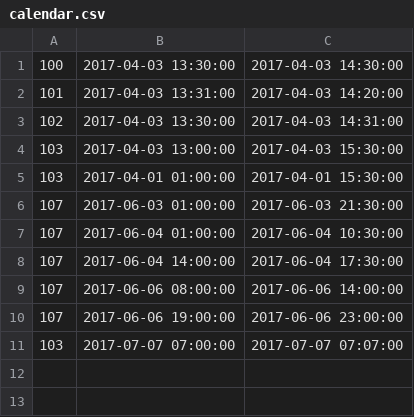
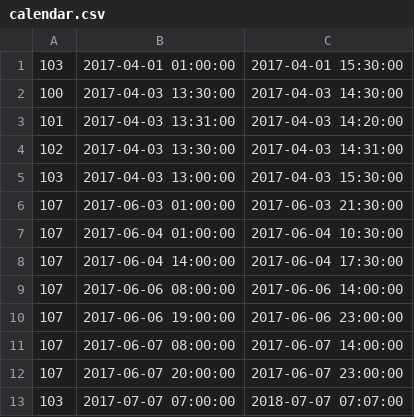
Before and after one commit to h397wang/elliot, a CSV file: calendar.csv, drawn as a sheet.

```diff
--- a/calendar.csv
+++ b/calendar.csv
@@ -1 +1,2 @@
+103, 2017-04-01 01:00:00, 2017-04-01 15:30:00
 100, 2017-04-03 13:30:00, 2017-04-03 14:30:00
@@ -4,3 +5,2 @@
 103, 2017-04-03 13:00:00, 2017-04-03 15:30:00
-103, 2017-04-01 01:00:00, 2017-04-01 15:30:00
 107, 2017-06-03 01:00:00, 2017-06-03 21:30:00
@@ -10,2 +10,4 @@
 107, 2017-06-06 19:00:00, 2017-06-06 23:00:00
-103, 2017-07-07 07:00:00, 2017-07-07 07:07:00
+107, 2017-06-07 08:00:00, 2017-06-07 14:00:00
+107, 2017-06-07 20:00:00, 2017-06-07 23:00:00
+103, 2017-07-07 07:00:00, 2018-07-07 07:07:00
```
Also changed, not shown: 1 other file.
